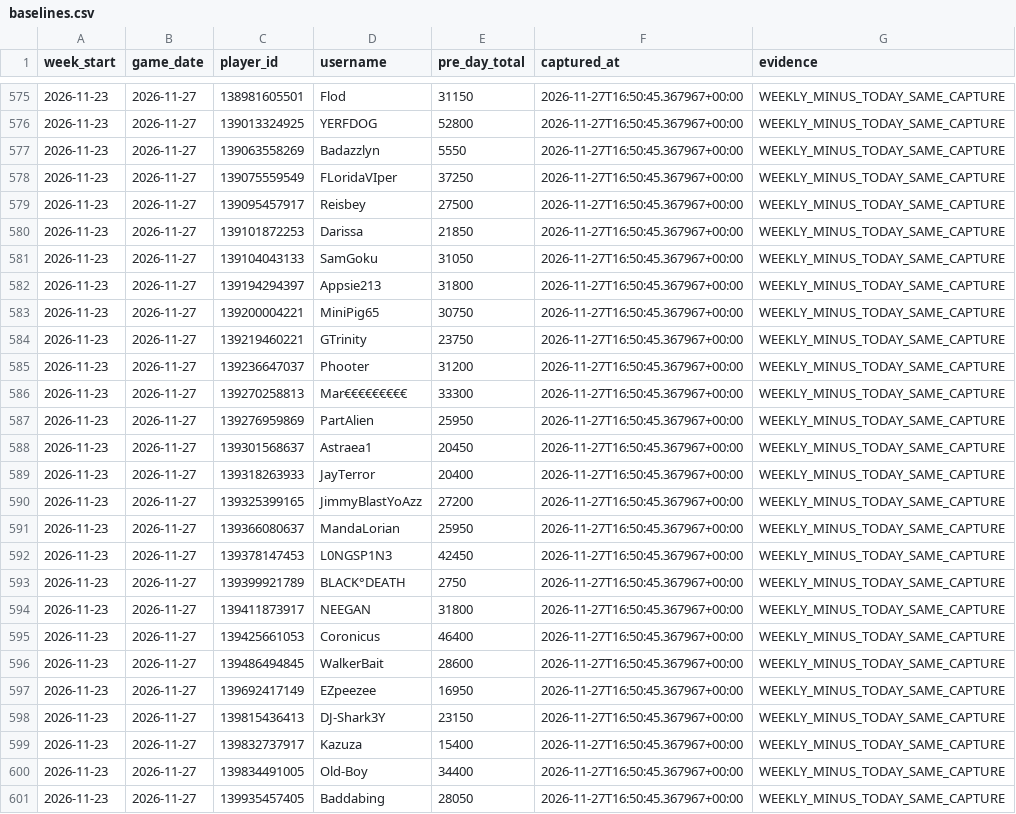
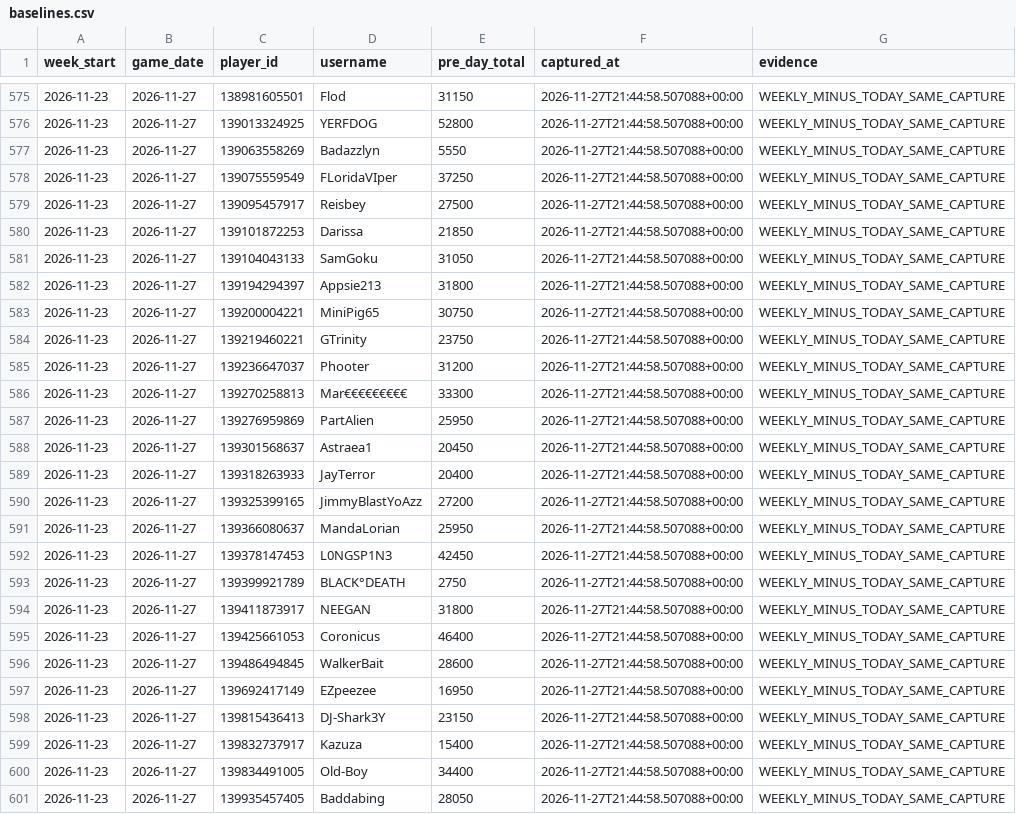
Before and after one commit to tannerr12/Z-Route, a CSV file: data/donations/D3AD/baselines.csv, drawn as a sheet; only a part is shown, gaps mark what is left out; the diff covers the shown part only; the diff names each change by its address in the sheet, - before the commit and + after, or states it on an @@ line.

```diff
--- a/data/donations/D3AD/baselines.csv
+++ b/data/donations/D3AD/baselines.csv
-F575:F601 (captured_at): 2026-11-27T16:50:45.367967+00:00
+F575:F601 (captured_at): 2026-11-27T21:44:58.507088+00:00
```
Also changed, not shown: 63 edited cells elsewhere in this file, data/donations/D3AD/daily.csv, data/donations/D3AD/derived_daily.csv, 1 other file.
